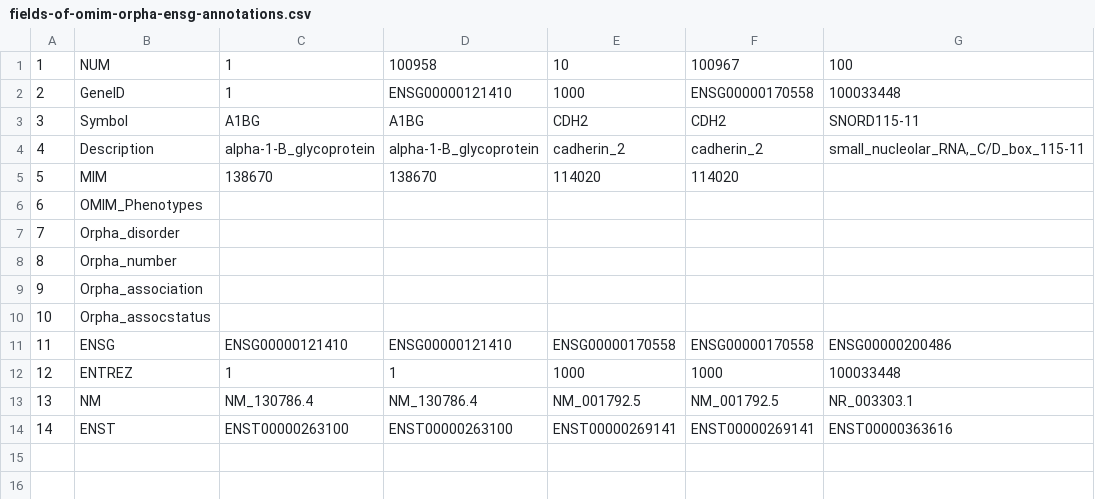
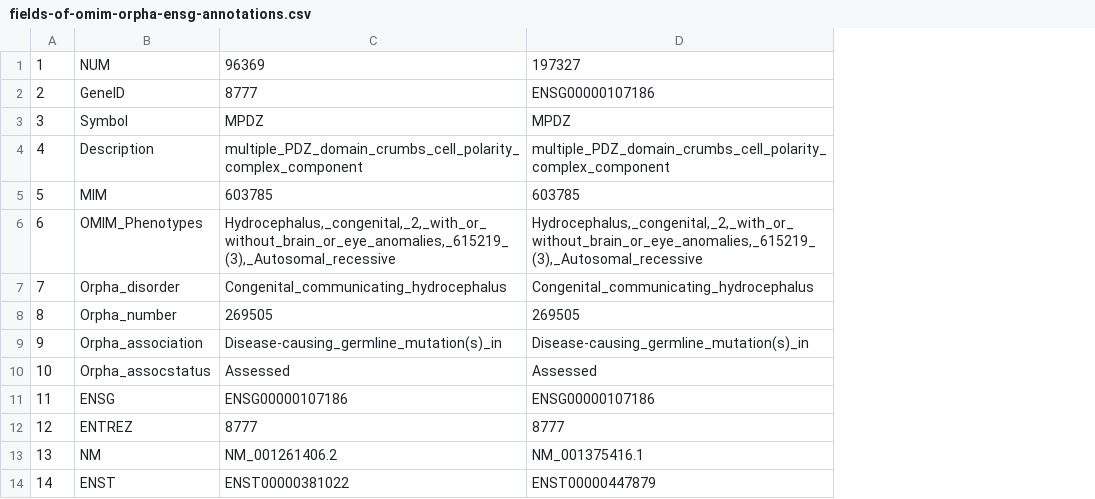
Before and after one commit to erinijapranckeviciene/wes, a CSV file: hg38/GeneLevel/fields-of-omim-orpha-ensg-annotations.csv, drawn as a sheet; removed rows and columns are numbered as before the commit, all else as after; the diff names each change by its address in the sheet, - before the commit and + after, or states it on an @@ line.

```diff
--- a/hg38/GeneLevel/fields-of-omim-orpha-ensg-annotations.csv
+++ b/hg38/GeneLevel/fields-of-omim-orpha-ensg-annotations.csv
-column C, rows 1-14: 1 | 1 | A1BG | alpha-1-B_glycoprotein | 138670 |  |  |  |  |  | ENSG00000121410 | 1 | NM_130786.4 | ENST00000263100
-column D, rows 1-14: 100958 | ENSG00000121410 | A1BG | alpha-1-B_glycoprotein | 138670 |  |  |  |  |  | ENSG00000121410 | 1 | NM_130786.4 | ENST00000263100
-column E, rows 1-14: 10 | 1000 | CDH2 | cadherin_2 | 114020 |  |  |  |  |  | ENSG00000170558 | 1000 | NM_001792.5 | ENST00000269141
-column F, rows 1-14: 100967 | ENSG00000170558 | CDH2 | cadherin_2 | 114020 |  |  |  |  |  | ENSG00000170558 | 1000 | NM_001792.5 | ENST00000269141
-column G, rows 1-14: 100 | 100033448 | SNORD115-11 | small_nucleolar_RNA,_C/D_box_115-11 |  |  |  |  |  |  | ENSG00000200486 | 100033448 | NR_003303.1 | ENST00000363616
+column C, rows 1-14: 96369 | 8777 | MPDZ | multiple_PDZ_domain_crumbs_cell_polarity_complex_component | 603785 | Hydrocephalus,_congenital,_2,_with_or_without_brain_or_eye_anomalies,_615219_(3),_Autosomal_recessive | Congenital_communicating_hydrocephalus | 269505 | Disease-causing_germline_mutation(s)_in | Assessed | ENSG00000107186 | 8777 | NM_001261406.2 | ENST00000381022
+column D, rows 1-14: 197327 | ENSG00000107186 | MPDZ | multiple_PDZ_domain_crumbs_cell_polarity_complex_component | 603785 | Hydrocephalus,_congenital,_2,_with_or_without_brain_or_eye_anomalies,_615219_(3),_Autosomal_recessive | Congenital_communicating_hydrocephalus | 269505 | Disease-causing_germline_mutation(s)_in | Assessed | ENSG00000107186 | 8777 | NM_001375416.1 | ENST00000447879
```
Also changed, not shown: hg38/fields_report.csv, 2 other files.
